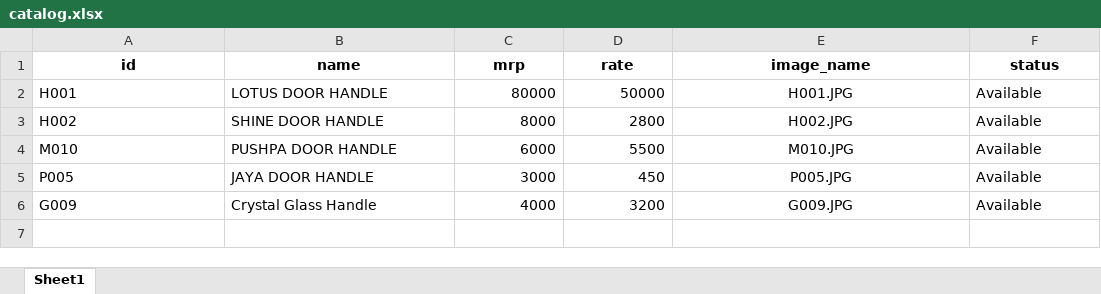
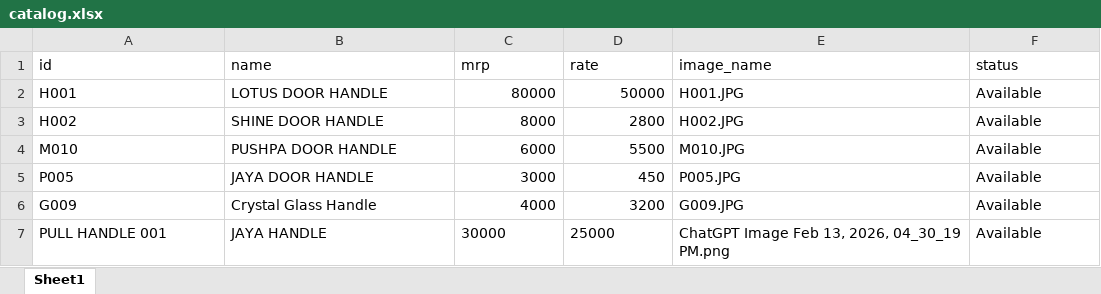
Before and after one commit to besecurehardware-IND/my-catalogue-app, an Excel workbook: catalog.xlsx, sheet Sheet1, drawn as a sheet; values as stored, in another font and other column widths than the file's, no borders; the diff names each change by its address in the sheet, - before the commit and + after, or states it on an @@ line.

Commit message:
Admin update: Rates updated

```diff
--- a/catalog.xlsx (sheet Sheet1)
+++ b/catalog.xlsx (sheet Sheet1)
@@ A1:F1 alignment: center → left, bold: on → off @@
-E2:E6 alignment: center
+E2:E6 alignment: left
+row 7: PULL HANDLE 001 | JAYA HANDLE | 30000 | 25000 | ChatGPT Image Feb 13, 2026, 04_30_19 PM.png | Available
```
Also changed, not shown: 3 other files.
